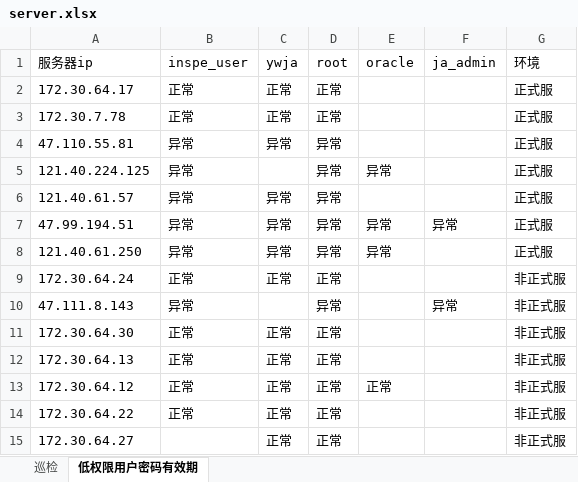
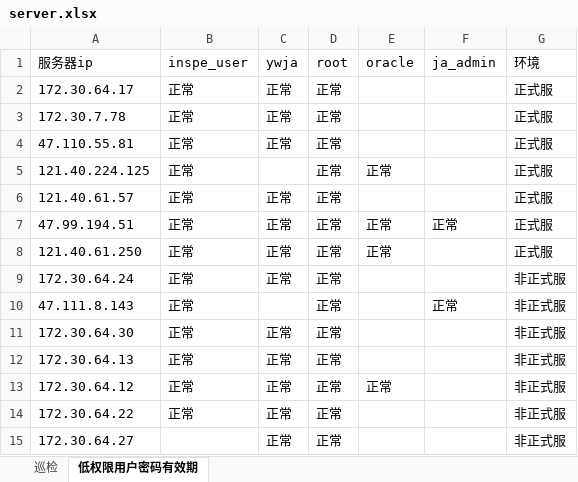
Before and after one commit to CatsAndMice/auto_check, an Excel workbook: server.xlsx, sheet 低权限用户密码有效期, drawn as a sheet; values as stored, in another font and other column widths than the file's, no borders; the diff names each change by its address in the sheet, - before the commit and + after, or states it on an @@ line.

```diff
--- a/server.xlsx (sheet 低权限用户密码有效期)
+++ b/server.xlsx (sheet 低权限用户密码有效期)
-B4:B8 (inspe_user): 异常
+B4:B8 (inspe_user): 正常
-C4 (ywja): 异常
+C4 (ywja): 正常
-D4:D8 (root): 异常
+D4:D8 (root): 正常
-E5 (oracle): 异常
+E5 (oracle): 正常
-C6:C8 (ywja): 异常
+C6:C8 (ywja): 正常
-E7:E8 (oracle): 异常
+E7:E8 (oracle): 正常
-F7 (ja_admin): 异常
+F7 (ja_admin): 正常
-B10 (inspe_user): 异常
+B10 (inspe_user): 正常
-D10 (root): 异常
+D10 (root): 正常
-F10 (ja_admin): 异常
+F10 (ja_admin): 正常
```
Also changed, not shown: sheet 巡检, 2 other files.
